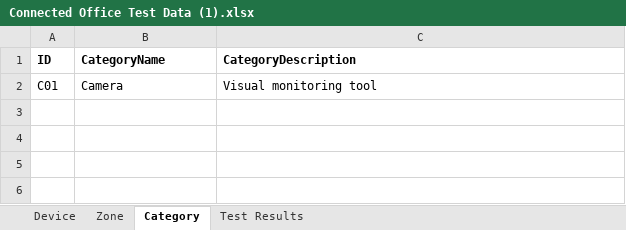
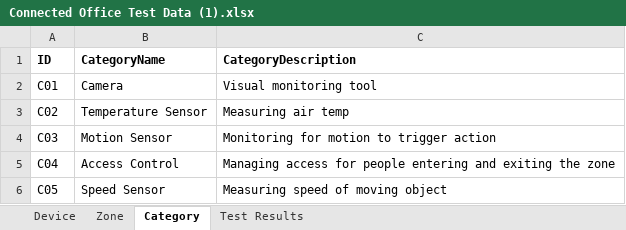
Before and after one commit to megatheron-gif/CMPG-323-Overview--Project-4-34329625, an Excel workbook: excel table/Connected Office Test Data (1).xlsx, sheet Category, drawn as a sheet; values as stored, in another font and other column widths than the file's, no borders; the diff names each change by its address in the sheet, - before the commit and + after, or states it on an @@ line.

```diff
--- a/excel table/Connected Office Test Data (1).xlsx (sheet Category)
+++ b/excel table/Connected Office Test Data (1).xlsx (sheet Category)
+row 3: C02 | Temperature Sensor | Measuring air temp
+row 4: C03 | Motion Sensor | Monitoring for motion to trigger action
+row 5: C04 | Access Control | Managing access for people entering and exiting the zone
+row 6: C05 | Speed Sensor | Measuring speed of moving object
```
Also changed, not shown: sheet Device, sheet Zone, sheet Test Results, 2 other files.
